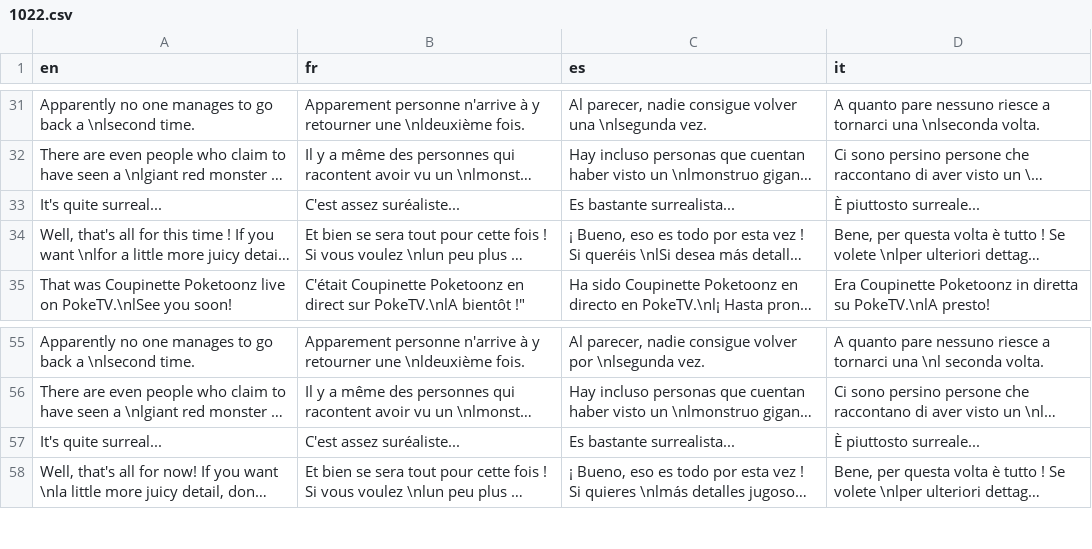
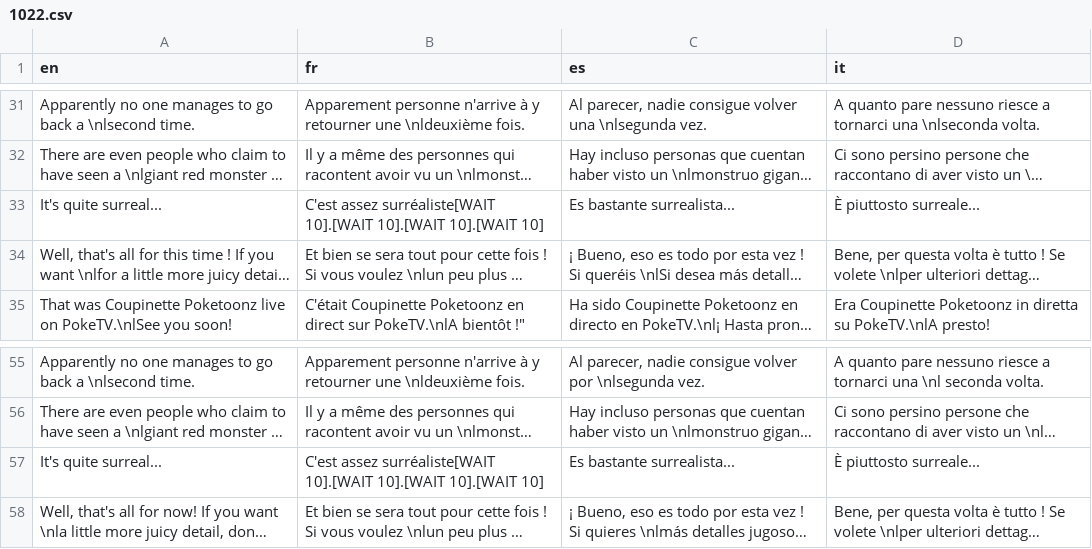
Before and after one commit to TiiToOnZ/Pokemon-ElementZ, a CSV file: Data/Text/Dialogs/1022.csv, drawn as a sheet; only a part is shown, gaps mark what is left out; long unchanged cells end in …; the diff names each change by its address in the sheet, - before the commit and + after, or states it on an @@ line.

```diff
--- a/Data/Text/Dialogs/1022.csv
+++ b/Data/Text/Dialogs/1022.csv
-B33 (fr): C'est assez suréaliste...
+B33 (fr): C'est assez surréaliste[WAIT 10].[WAIT 10].[WAIT 10].[WAIT 10]
-B57 (fr): C'est assez suréaliste...
+B57 (fr): C'est assez surréaliste[WAIT 10].[WAIT 10].[WAIT 10].[WAIT 10]
```
Also changed, not shown: Data/Text/Dialogs/100002.csv, Data/Text/Dialogs/1033.csv, 20 other files.
